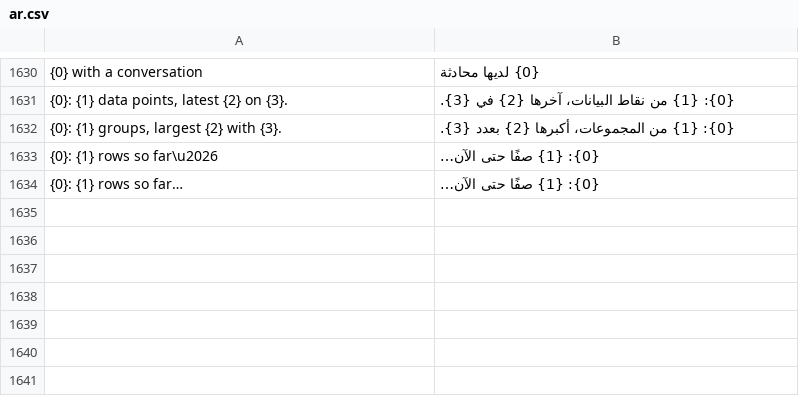
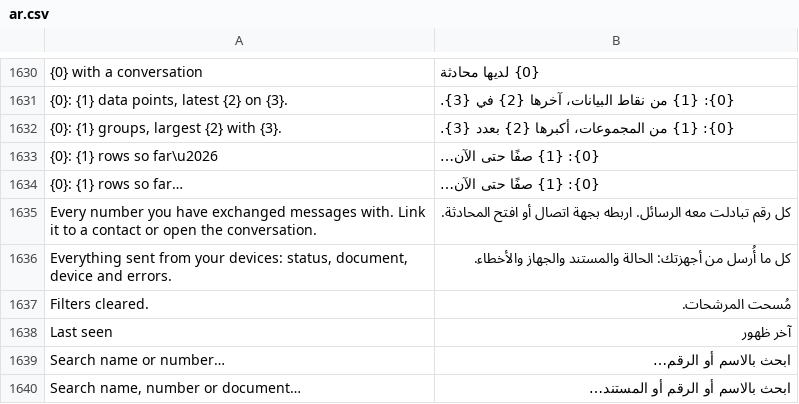
Before and after one commit to champion-alshwmi/whatsapp_next, a CSV file: whatsapp_next/translations/ar.csv, drawn as a sheet; only a part is shown, gaps mark what is left out; the diff names each change by its address in the sheet, - before the commit and + after, or states it on an @@ line.

```diff
--- a/whatsapp_next/translations/ar.csv
+++ b/whatsapp_next/translations/ar.csv
+row 1635: Every number you have exchanged messages with. Link it to a contact or open the conversation. | كل رقم تبادلت معه الرسائل. اربطه بجهة اتصال أو افتح المحادثة.
+row 1636: Everything sent from your devices: status, document, device and errors. | كل ما أُرسل من أجهزتك: الحالة والمستند والجهاز والأخطاء.
+row 1637: Filters cleared. | مُسحت المرشحات.
+row 1638: Last seen | آخر ظهور
+row 1639: Search name or number… | ابحث بالاسم أو الرقم…
+row 1640: Search name, number or document… | ابحث بالاسم أو الرقم أو المستند…
```
Also changed, not shown: 19 other files.
